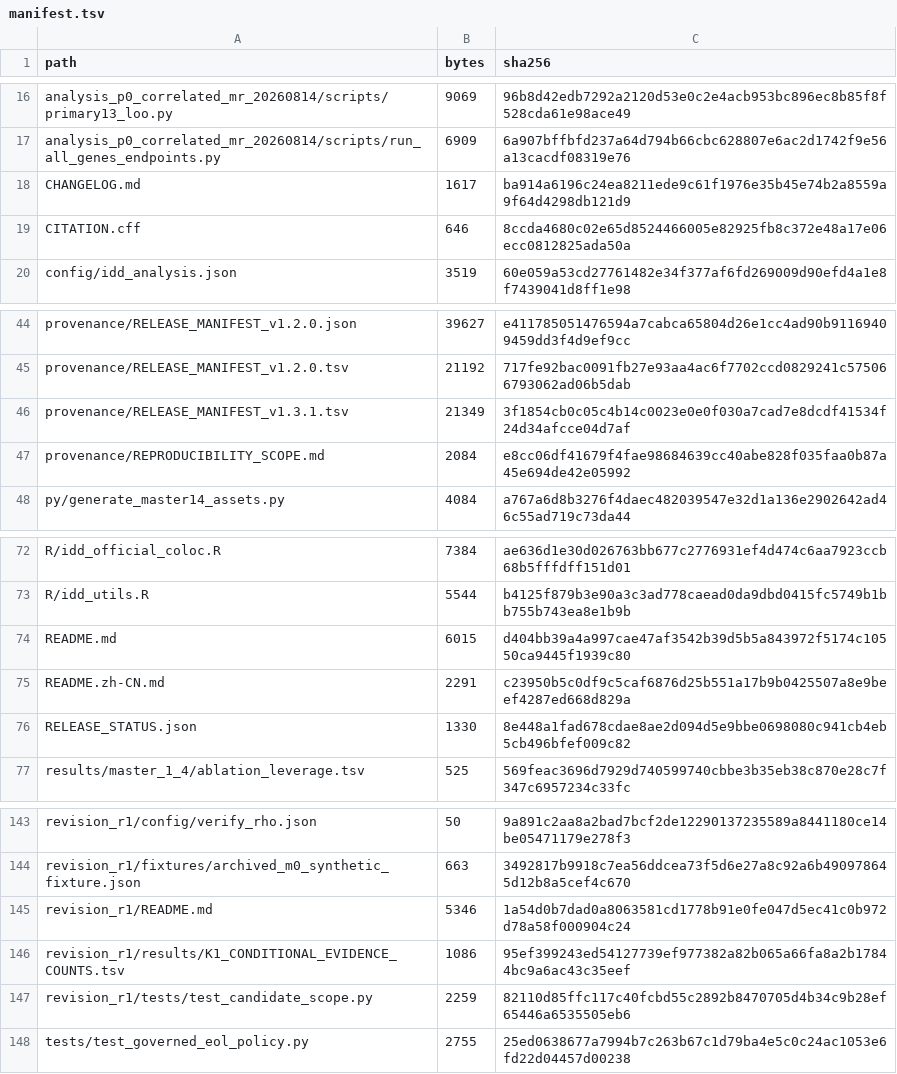
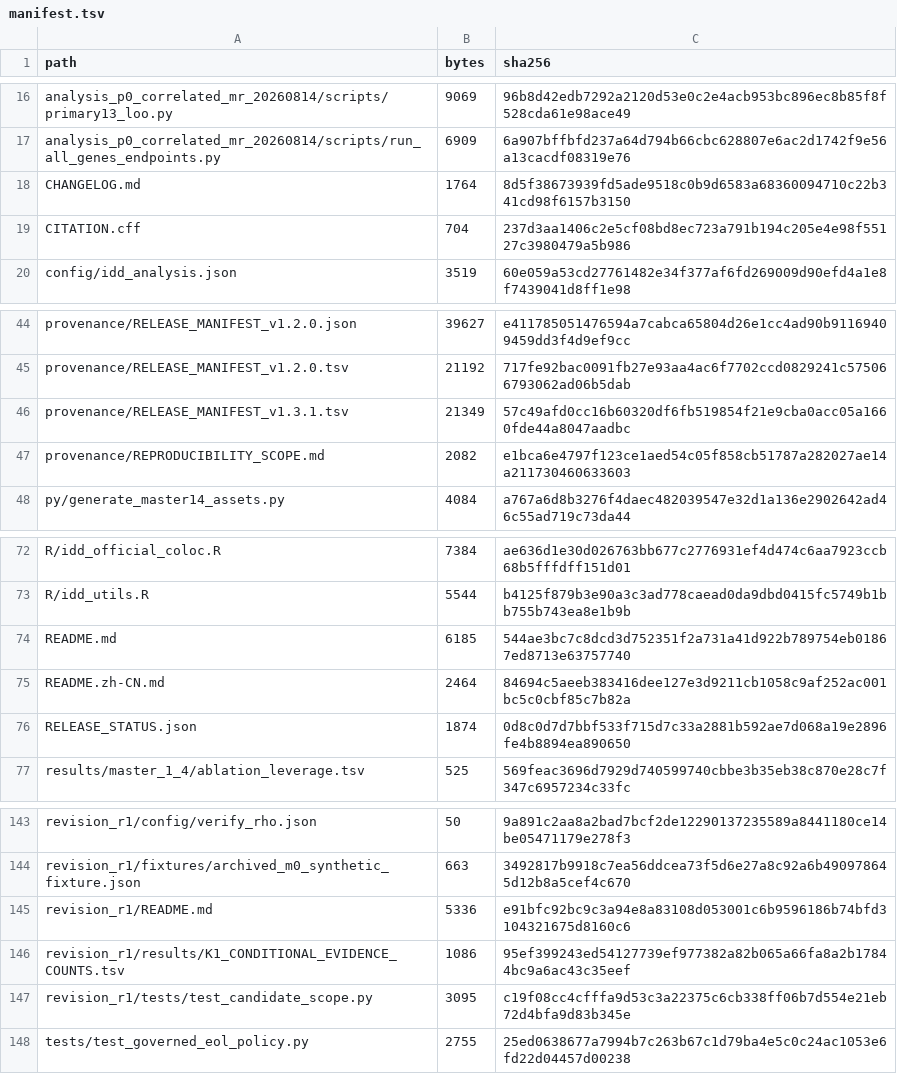
Before and after one commit to doctorzhu0105-cmd/idd-causal-target-analysis, a TSV file: manifest.tsv, drawn as a sheet; only a part is shown, gaps mark what is left out; the diff covers the shown part only.

```diff
--- a/manifest.tsv
+++ b/manifest.tsv
@@ -17,4 +17,4 @@ analysis_p0_correlated_mr_20260814/scripts/primary13_loo.py	9069	96b8d42edb7292a
 analysis_p0_correlated_mr_20260814/scripts/run_all_genes_endpoints.py	6909	6a907bffbfd237a64d794b66cbc628807e6ac2d1742f9e56a13cacdf08319e76
-CHANGELOG.md	1617	ba914a6196c24ea8211ede9c61f1976e35b45e74b2a8559a9f64d4298db121d9
-CITATION.cff	646	8ccda4680c02e65d8524466005e82925fb8c372e48a17e06ecc0812825ada50a
+CHANGELOG.md	1764	8d5f38673939fd5ade9518c0b9d6583a68360094710c22b341cd98f6157b3150
+CITATION.cff	704	237d3aa1406c2e5cf08bd8ec723a791b194c205e4e98f55127c3980479a5b986
 config/idd_analysis.json	3519	60e059a53cd27761482e34f377af6fd269009d90efd4a1e8f7439041d8ff1e98
@@ -45,4 +45,4 @@ provenance/RELEASE_MANIFEST_v1.2.0.json	39627	e411785051476594a7cabca65804d26e1c
 provenance/RELEASE_MANIFEST_v1.2.0.tsv	21192	717fe92bac0091fb27e93aa4ac6f7702ccd0829241c575066793062ad06b5dab
-provenance/RELEASE_MANIFEST_v1.3.1.tsv	21349	3f1854cb0c05c4b14c0023e0e0f030a7cad7e8dcdf41534f24d34afcce04d7af
-provenance/REPRODUCIBILITY_SCOPE.md	2084	e8cc06df41679f4fae98684639cc40abe828f035faa0b87a45e694de42e05992
+provenance/RELEASE_MANIFEST_v1.3.1.tsv	21349	57c49afd0cc16b60320df6fb519854f21e9cba0acc05a1660fde44a8047aadbc
+provenance/REPRODUCIBILITY_SCOPE.md	2082	e1bca6e4797f123ce1aed54c05f858cb51787a282027ae14a211730460633603
 py/generate_master14_assets.py	4084	a767a6d8b3276f4daec482039547e32d1a136e2902642ad46c55ad719c73da44
@@ -73,5 +73,5 @@ R/idd_official_coloc.R	7384	ae636d1e30d026763bb677c2776931ef4d474c6aa7923ccb68b5
 R/idd_utils.R	5544	b4125f879b3e90a3c3ad778caead0da9dbd0415fc5749b1bb755b743ea8e1b9b
-README.md	6015	d404bb39a4a997cae47af3542b39d5b5a843972f5174c10550ca9445f1939c80
-README.zh-CN.md	2291	c23950b5c0df9c5caf6876d25b551a17b9b0425507a8e9beef4287ed668d829a
-RELEASE_STATUS.json	1330	8e448a1fad678cdae8ae2d094d5e9bbe0698080c941cb4eb5cb496bfef009c82
+README.md	6185	544ae3bc7c8dcd3d752351f2a731a41d922b789754eb01867ed8713e63757740
+README.zh-CN.md	2464	84694c5aeeb383416dee127e3d9211cb1058c9af252ac001bc5c0cbf85c7b82a
+RELEASE_STATUS.json	1874	0d8c0d7d7bbf533f715d7c33a2881b592ae7d068a19e2896fe4b8894ea890650
 results/master_1_4/ablation_leverage.tsv	525	569feac3696d7929d740599740cbbe3b35eb38c870e28c7f347c6957234c33fc
@@ -144,5 +144,5 @@ revision_r1/config/verify_rho.json	50	9a891c2aa8a2bad7bcf2de12290137235589a84411
 revision_r1/fixtures/archived_m0_synthetic_fixture.json	663	3492817b9918c7ea56ddcea73f5d6e27a8c92a6b490978645d12b8a5cef4c670
-revision_r1/README.md	5346	1a54d0b7dad0a8063581cd1778b91e0fe047d5ec41c0b972d78a58f000904c24
+revision_r1/README.md	5336	e91bfc92bc9c3a94e8a83108d053001c6b9596186b74bfd3104321675d8160c6
 revision_r1/results/K1_CONDITIONAL_EVIDENCE_COUNTS.tsv	1086	95ef399243ed54127739ef977382a82b065a66fa8a2b17844bc9a6ac43c35eef
-revision_r1/tests/test_candidate_scope.py	2259	82110d85ffc117c40fcbd55c2892b8470705d4b34c9b28ef65446a6535505eb6
+revision_r1/tests/test_candidate_scope.py	3095	c19f08cc4cfffa9d53c3a22375c6cb338ff06b7d554e21eb72d4bfa9d83b345e
 tests/test_governed_eol_policy.py	2755	25ed0638677a7994b7c263b67c1d79ba4e5c0c24ac1053e6fd22d04457d00238
```
Also changed, not shown: 19 edited cells elsewhere in this file, docs/CODE_INVENTORY.tsv, provenance/RELEASE_MANIFEST_v1.3.1.tsv, 17 other files.
